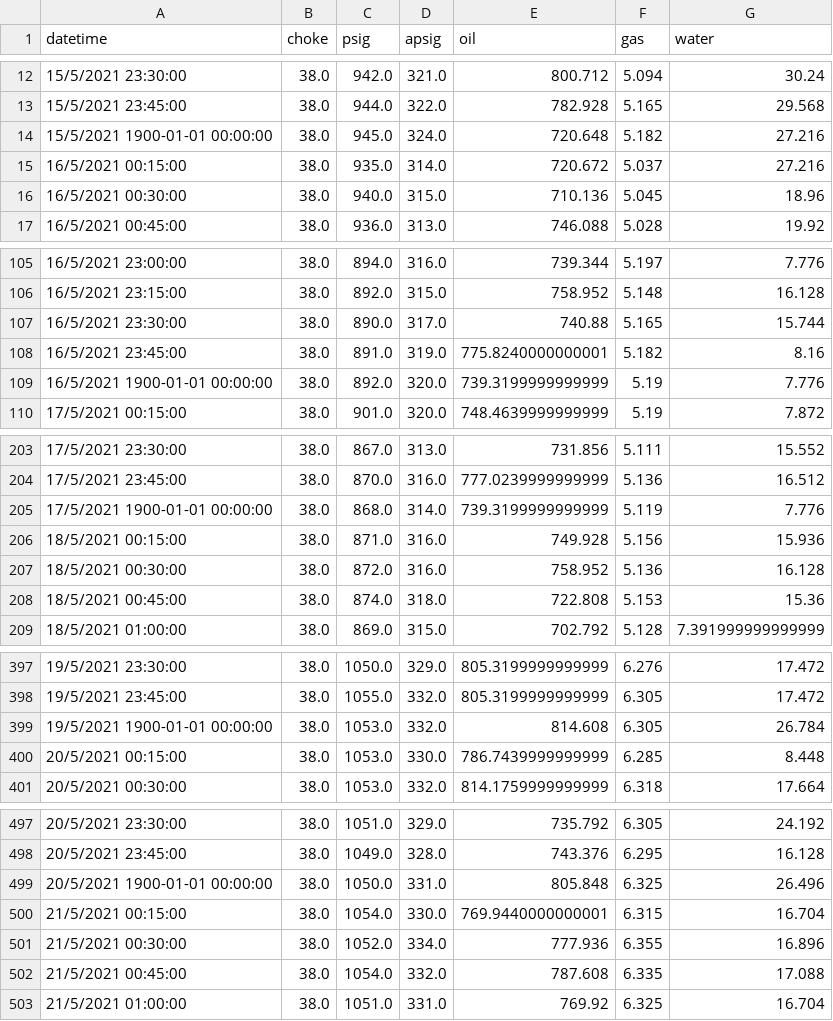
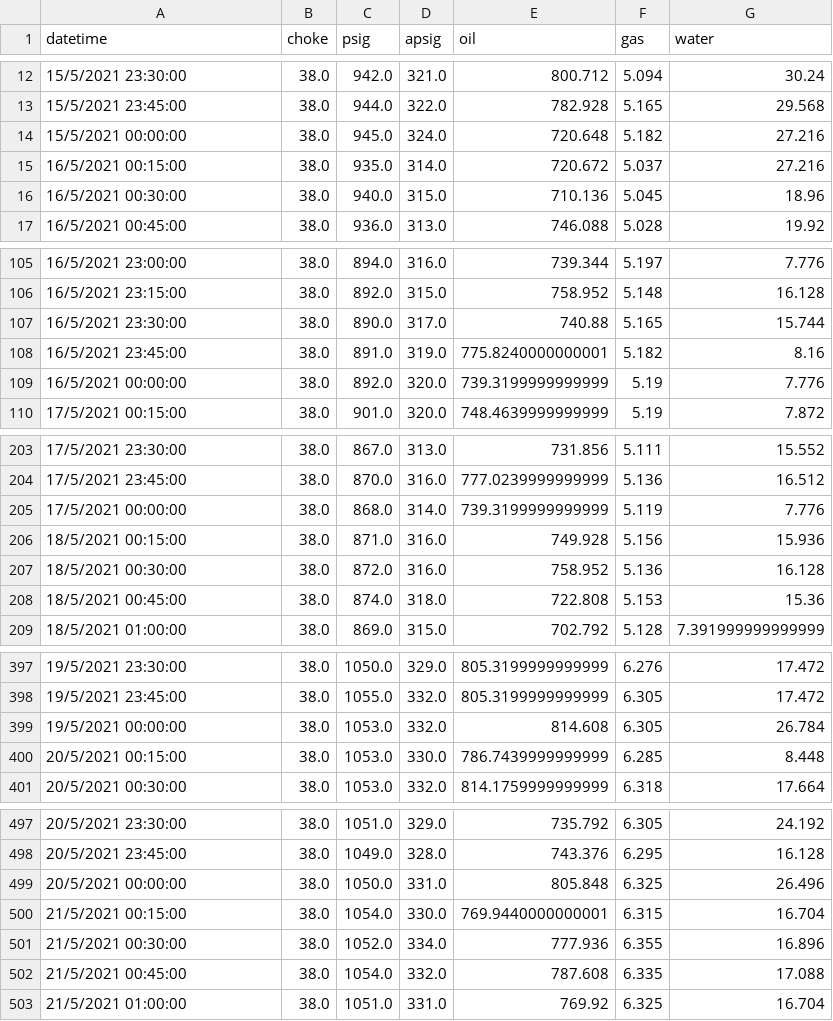
Before and after one commit to Dzyfhuba/lstm-prototype, a CSV file: data4.csv, drawn as a sheet; only a part is shown, gaps mark what is left out; the diff covers the shown part only.

```diff
--- a/data4.csv
+++ b/data4.csv
@@ -13,3 +13,3 @@ datetime,choke,psig,apsig,oil,gas,water
 15/5/2021 23:45:00,38.0,944.0,322.0,782.928,5.165,29.568
-15/5/2021 1900-01-01 00:00:00,38.0,945.0,324.0,720.648,5.182,27.216
+15/5/2021 00:00:00,38.0,945.0,324.0,720.648,5.182,27.216
 16/5/2021 00:15:00,38.0,935.0,314.0,720.672,5.037,27.216
@@ -108,3 +108,3 @@ datetime,choke,psig,apsig,oil,gas,water
 16/5/2021 23:45:00,38.0,891.0,319.0,775.8240000000001,5.182,8.16
-16/5/2021 1900-01-01 00:00:00,38.0,892.0,320.0,739.3199999999999,5.19,7.776
+16/5/2021 00:00:00,38.0,892.0,320.0,739.3199999999999,5.19,7.776
 17/5/2021 00:15:00,38.0,901.0,320.0,748.4639999999999,5.19,7.872
@@ -204,3 +204,3 @@ datetime,choke,psig,apsig,oil,gas,water
 17/5/2021 23:45:00,38.0,870.0,316.0,777.0239999999999,5.136,16.512
-17/5/2021 1900-01-01 00:00:00,38.0,868.0,314.0,739.3199999999999,5.119,7.776
+17/5/2021 00:00:00,38.0,868.0,314.0,739.3199999999999,5.119,7.776
 18/5/2021 00:15:00,38.0,871.0,316.0,749.928,5.156,15.936
@@ -398,3 +398,3 @@ datetime,choke,psig,apsig,oil,gas,water
 19/5/2021 23:45:00,38.0,1055.0,332.0,805.3199999999999,6.305,17.472
-19/5/2021 1900-01-01 00:00:00,38.0,1053.0,332.0,814.608,6.305,26.784
+19/5/2021 00:00:00,38.0,1053.0,332.0,814.608,6.305,26.784
 20/5/2021 00:15:00,38.0,1053.0,330.0,786.7439999999999,6.285,8.448
@@ -498,3 +498,3 @@ datetime,choke,psig,apsig,oil,gas,water
 20/5/2021 23:45:00,38.0,1049.0,328.0,743.376,6.295,16.128
-20/5/2021 1900-01-01 00:00:00,38.0,1050.0,331.0,805.848,6.325,26.496
+20/5/2021 00:00:00,38.0,1050.0,331.0,805.848,6.325,26.496
 21/5/2021 00:15:00,38.0,1054.0,330.0,769.9440000000001,6.315,16.704
```
Also changed, not shown: 38 edited cells elsewhere in this file, 4 other files.
